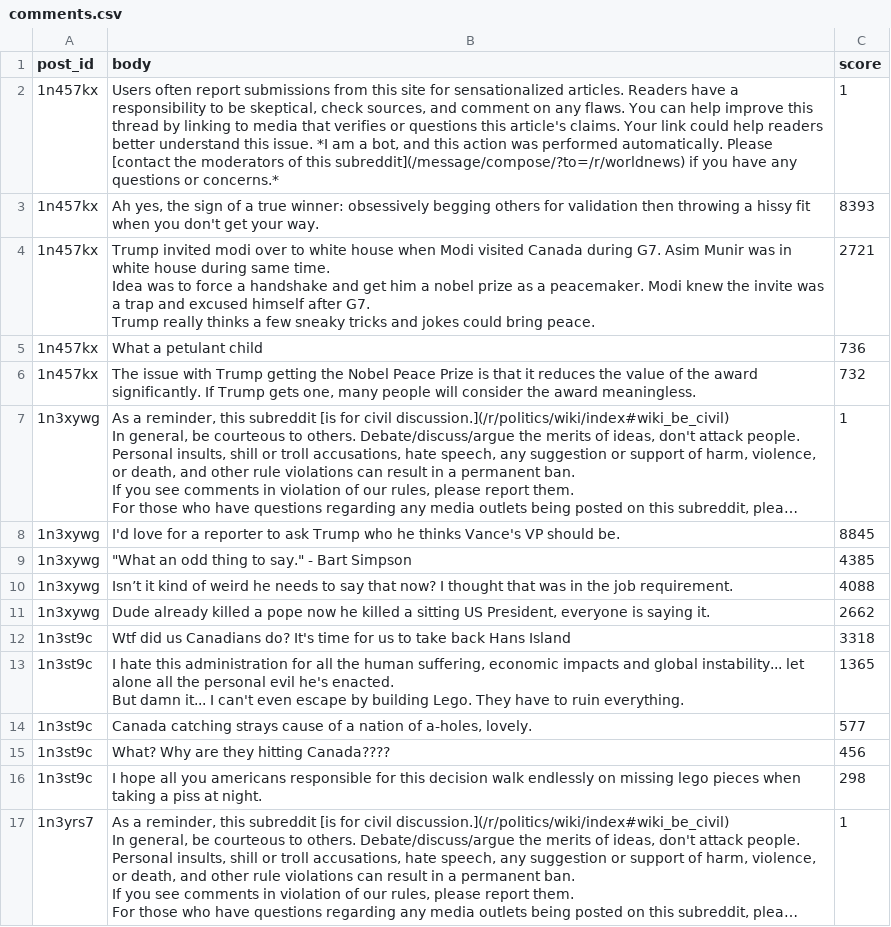
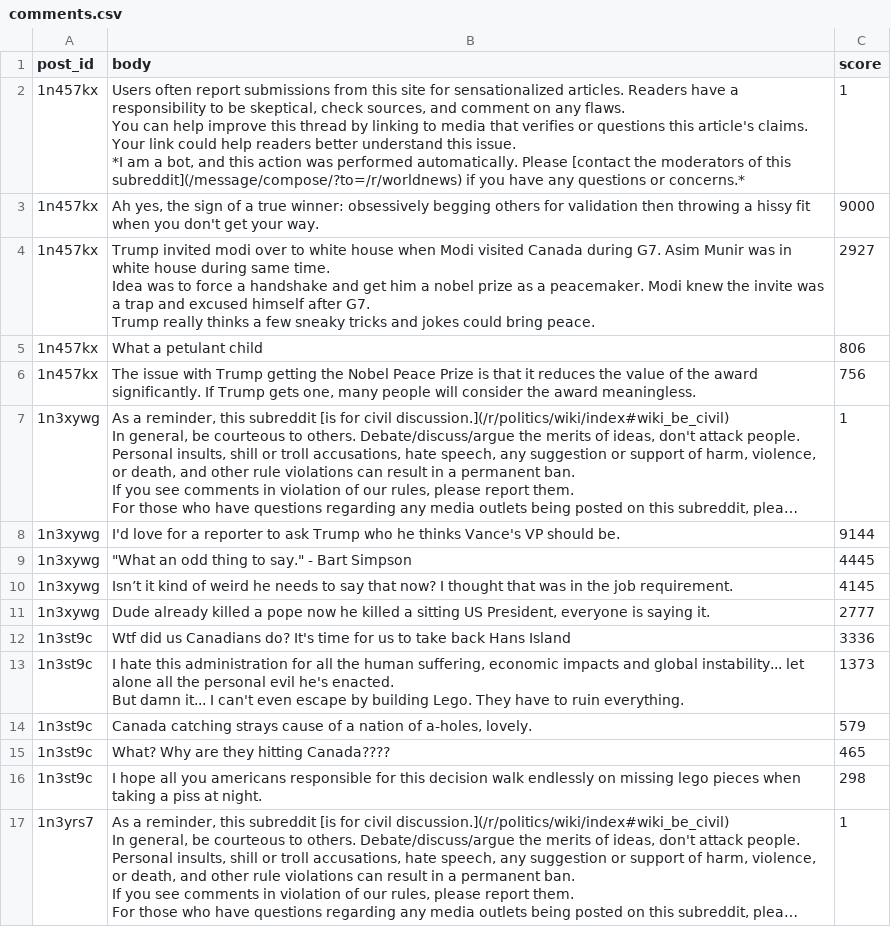
Before and after one commit to FabrizioSulcaR/web_scrapping, a CSV file: output/comments.csv, drawn as a sheet; only a part is shown; long unchanged cells end in …; the diff covers the shown part only; the diff names each change by its address in the sheet, - before the commit and + after, or states it on an @@ line.

Commit message:
update in docs, requirements & output folder

```diff
--- a/output/comments.csv
+++ b/output/comments.csv
-B2 (body): …or concerns.*
+B2 (body): …or concerns.*
-C3 (score): 8393
+C3 (score): 9000
-C4 (score): 2721
+C4 (score): 2927
-C5 (score): 736
+C5 (score): 806
-C6 (score): 732
+C6 (score): 756
-C8 (score): 8845
+C8 (score): 9144
-C9 (score): 4385
+C9 (score): 4445
-C10 (score): 4088
+C10 (score): 4145
-C11 (score): 2662
+C11 (score): 2777
-C12 (score): 3318
+C12 (score): 3336
-C13 (score): 1365
+C13 (score): 1373
-C14 (score): 577
+C14 (score): 579
-C15 (score): 456
+C15 (score): 465
```
Also changed, not shown: 5 added rows, 5 removed rows and 22 edited cells elsewhere in this file, output/posts.csv, 3 other files.
